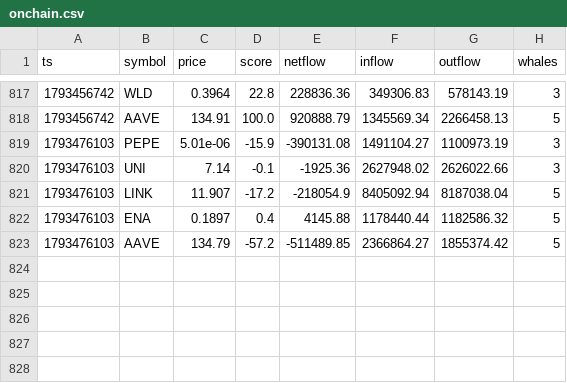
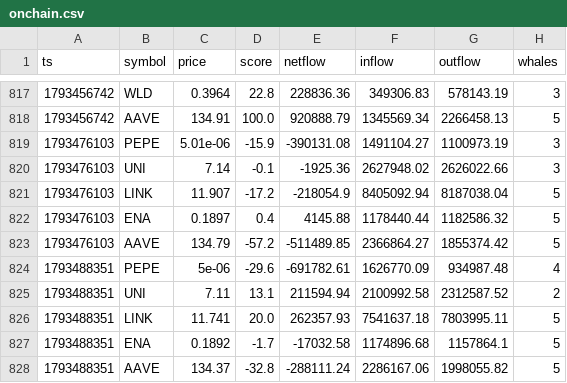
Before and after one commit to olgunkadirgulhan/moon-or-doom-bot, a CSV file: tracking/onchain.csv, drawn as a sheet; only a part is shown, gaps mark what is left out.

```diff
--- a/tracking/onchain.csv
+++ b/tracking/onchain.csv
@@ -823 +823,6 @@ ts,symbol,price,score,netflow,inflow,outflow,whales
 1793476103,AAVE,134.79,-57.2,-511489.85,2366864.27,1855374.42,5
+1793488351,PEPE,5e-06,-29.6,-691782.61,1626770.09,934987.48,4
+1793488351,UNI,7.11,13.1,211594.94,2100992.58,2312587.52,2
+1793488351,LINK,11.741,20.0,262357.93,7541637.18,7803995.11,5
+1793488351,ENA,0.1892,-1.7,-17032.58,1174896.68,1157864.1,5
+1793488351,AAVE,134.37,-32.8,-288111.24,2286167.06,1998055.82,5
```
Also changed, not shown: 1 other file.
